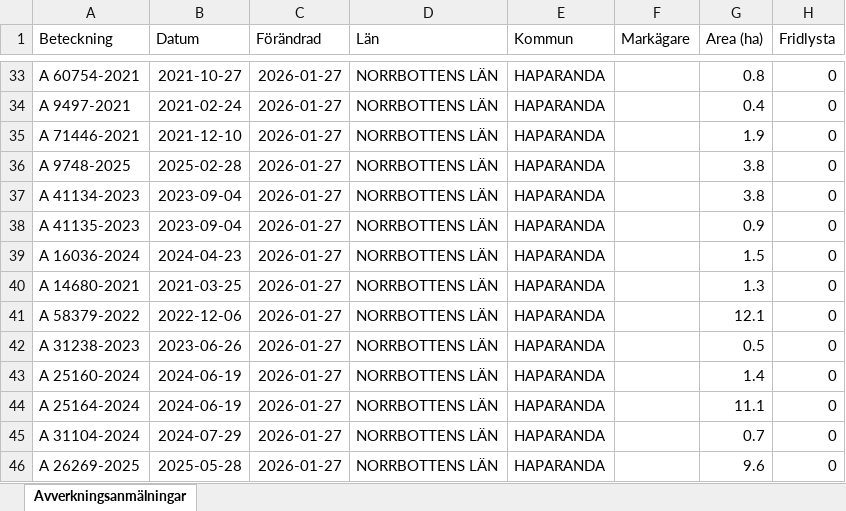
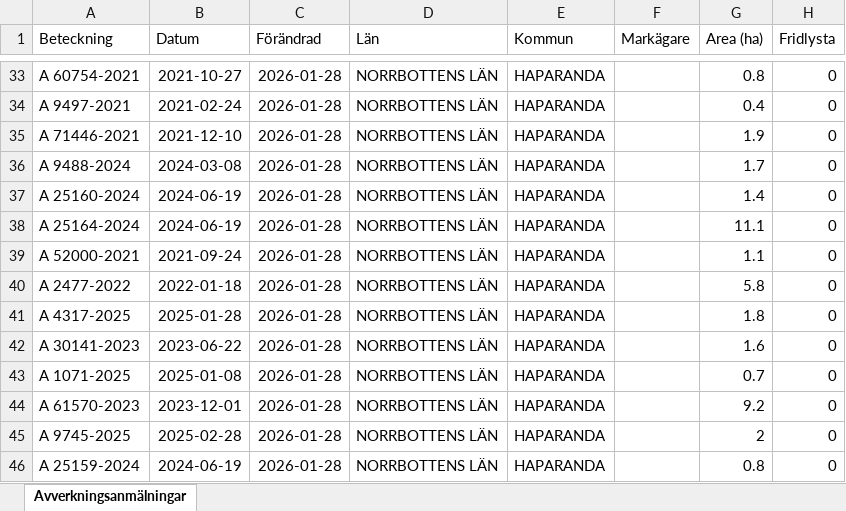
Before and after one commit to klasma/Logging_2583, an Excel workbook: Översikt HAPARANDA.xlsx, sheet Avverkningsanmälningar, drawn as a sheet; only a part is shown, gaps mark what is left out; values as stored, in another font and other column widths than the file's, no borders; the diff covers the shown part only; the diff names each change by its address in the sheet, - before the commit and + after, or states it on an @@ line.

```diff
--- a/Översikt HAPARANDA.xlsx (sheet Avverkningsanmälningar)
+++ b/Översikt HAPARANDA.xlsx (sheet Avverkningsanmälningar)
-C33:C46 (Förändrad): 2026-01-27
+C33:C46 (Förändrad): 2026-01-28
-A36 (Beteckning): A 9748-2025
+A36 (Beteckning): A 9488-2024
-B36 (Datum): 2025-02-28
+B36 (Datum): 2024-03-08
-G36 (Area (ha)): 3.8
+G36 (Area (ha)): 1.7
-A37 (Beteckning): A 41134-2023
+A37 (Beteckning): A 25160-2024
-B37:B38 (Datum): 2023-09-04
+B37:B38 (Datum): 2024-06-19
-G37 (Area (ha)): 3.8
+G37 (Area (ha)): 1.4
-A38 (Beteckning): A 41135-2023
+A38 (Beteckning): A 25164-2024
-G38 (Area (ha)): 0.9
+G38 (Area (ha)): 11.1
-A39 (Beteckning): A 16036-2024
+A39 (Beteckning): A 52000-2021
-B39 (Datum): 2024-04-23
+B39 (Datum): 2021-09-24
-G39 (Area (ha)): 1.5
+G39 (Area (ha)): 1.1
-A40 (Beteckning): A 14680-2021
+A40 (Beteckning): A 2477-2022
-B40 (Datum): 2021-03-25
+B40 (Datum): 2022-01-18
-G40 (Area (ha)): 1.3
+G40 (Area (ha)): 5.8
-A41 (Beteckning): A 58379-2022
+A41 (Beteckning): A 4317-2025
-B41 (Datum): 2022-12-06
+B41 (Datum): 2025-01-28
-G41 (Area (ha)): 12.1
+G41 (Area (ha)): 1.8
-A42 (Beteckning): A 31238-2023
+A42 (Beteckning): A 30141-2023
-B42 (Datum): 2023-06-26
+B42 (Datum): 2023-06-22
-G42 (Area (ha)): 0.5
+G42 (Area (ha)): 1.6
-A43 (Beteckning): A 25160-2024
+A43 (Beteckning): A 1071-2025
-B43 (Datum): 2024-06-19
+B43 (Datum): 2025-01-08
-G43 (Area (ha)): 1.4
+G43 (Area (ha)): 0.7
-A44 (Beteckning): A 25164-2024
+A44 (Beteckning): A 61570-2023
-B44 (Datum): 2024-06-19
+B44 (Datum): 2023-12-01
-G44 (Area (ha)): 11.1
+G44 (Area (ha)): 9.2
-A45 (Beteckning): A 31104-2024
+A45 (Beteckning): A 9745-2025
-B45 (Datum): 2024-07-29
+B45 (Datum): 2025-02-28
-G45 (Area (ha)): 0.7
+G45 (Area (ha)): 2
-A46 (Beteckning): A 26269-2025
+A46 (Beteckning): A 25159-2024
-B46 (Datum): 2025-05-28
+B46 (Datum): 2024-06-19
-G46 (Area (ha)): 9.6
+G46 (Area (ha)): 0.8
```
Also changed, not shown: 810 edited cells elsewhere in this sheet, artfynd/A 1855-2025 artfynd.xlsx, artfynd/A 31667-2021 artfynd.xlsx, 37 other files.
